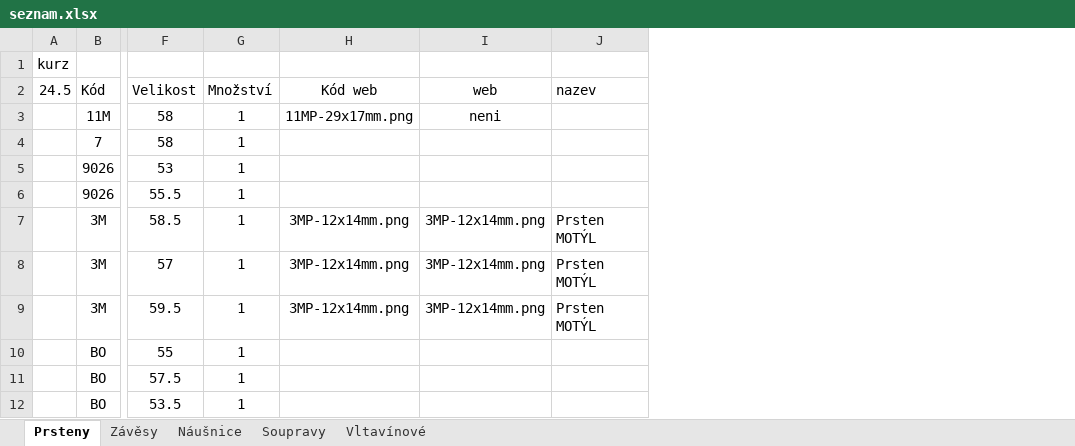
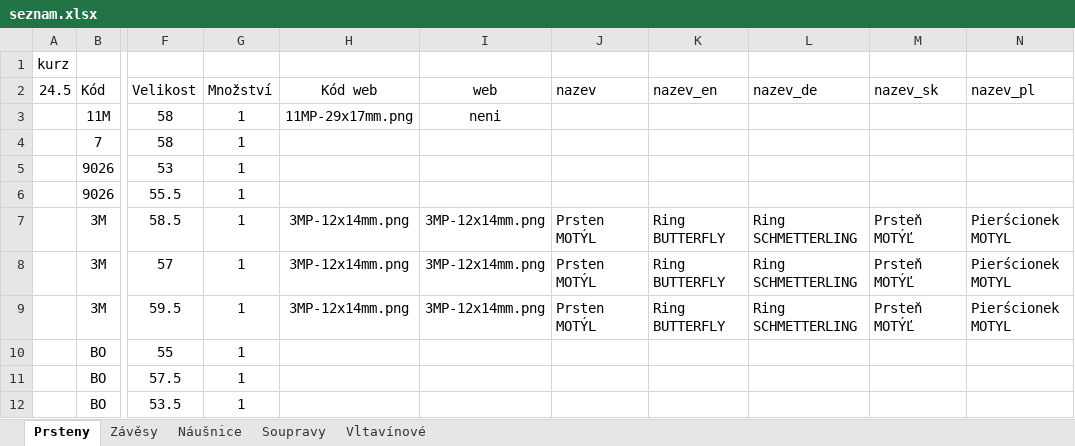
Before and after one commit to jirajanku-oss/mujweb, an Excel workbook: seznam.xlsx, sheet Prsteny, drawn as a sheet; only a part is shown, gaps mark what is left out; values as stored, in another font and other column widths than the file's, no borders; the diff names each change by its address in the sheet, - before the commit and + after, or states it on an @@ line.

```diff
--- a/seznam.xlsx (sheet Prsteny)
+++ b/seznam.xlsx (sheet Prsteny)
+column K (nazev_en), rows 7-9: all Ring BUTTERFLY
+column L (nazev_de), rows 7-9: all Ring SCHMETTERLING
+column M (nazev_sk), rows 7-9: all Prsteň MOTÝĽ
+column N (nazev_pl), rows 7-9: all Pierścionek MOTYL
```
Also changed, not shown: sheet Závěsy, sheet Náušnice, sheet Vltavínové, sheet Soupravy.
